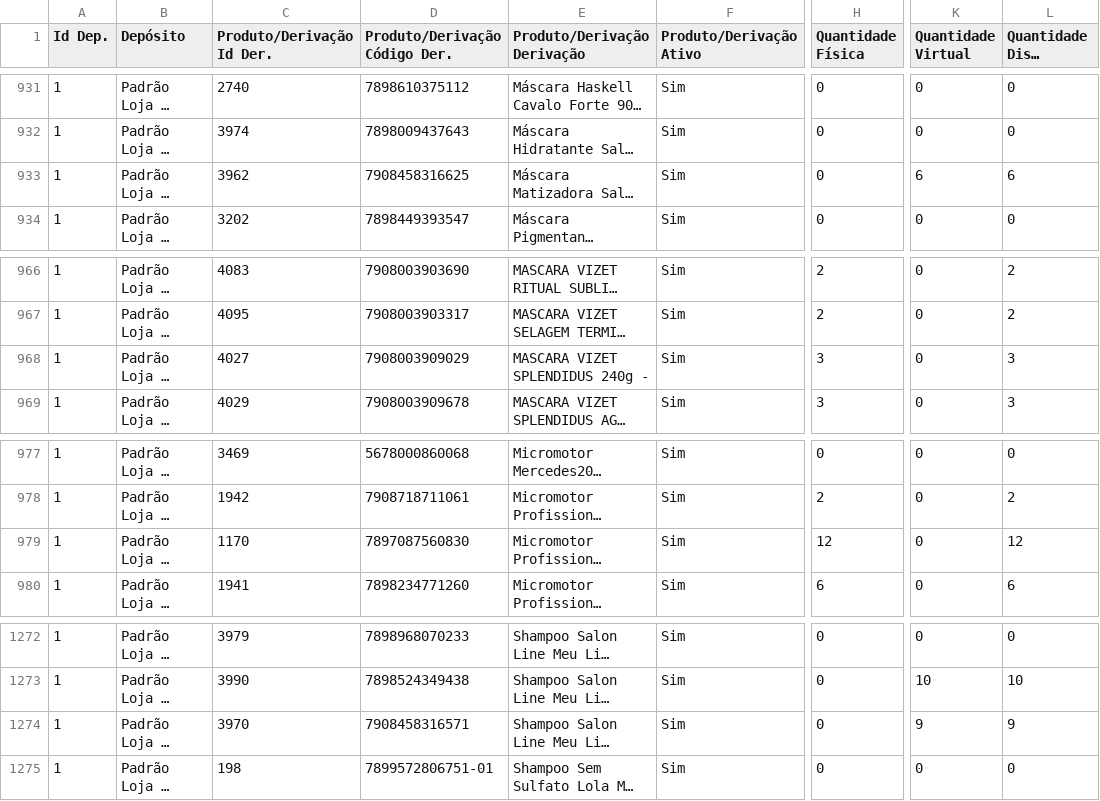
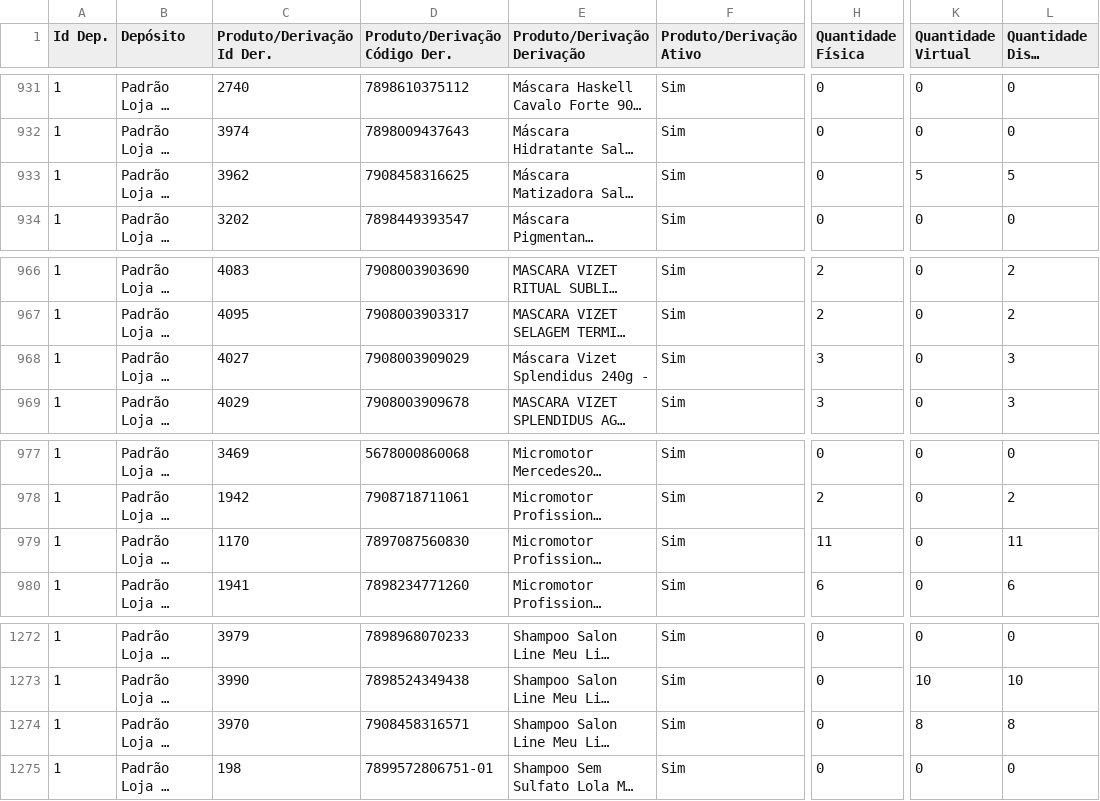
Before and after one commit to lojadavivi/subsistemas, a CSV file: CSV/magazord.csv, drawn as a sheet; only a part is shown, gaps mark what is left out; long unchanged cells end in …; the diff covers the shown part only; the diff names each change by its address in the sheet, - before the commit and + after, or states it on an @@ line.

```diff
--- a/CSV/magazord.csv
+++ b/CSV/magazord.csv
-K933 (Quantidade Virtual): 6
+K933 (Quantidade Virtual): 5
-L933 (Quantidade Disp. Venda): 6
+L933 (Quantidade Disp. Venda): 5
-E968 (Produto/Derivação Derivação): MASCARA VIZET SPLENDIDUS 240g -
+E968 (Produto/Derivação Derivação): Máscara Vizet Splendidus 240g -
-H979 (Quantidade Física): 12
+H979 (Quantidade Física): 11
-L979 (Quantidade Disp. Venda): 12
+L979 (Quantidade Disp. Venda): 11
-K1274 (Quantidade Virtual): 9
+K1274 (Quantidade Virtual): 8
-L1274 (Quantidade Disp. Venda): 9
+L1274 (Quantidade Disp. Venda): 8
```
Also changed, not shown: 1 added row, 1 removed row and 10 edited cells elsewhere in this file, 1 other file.
